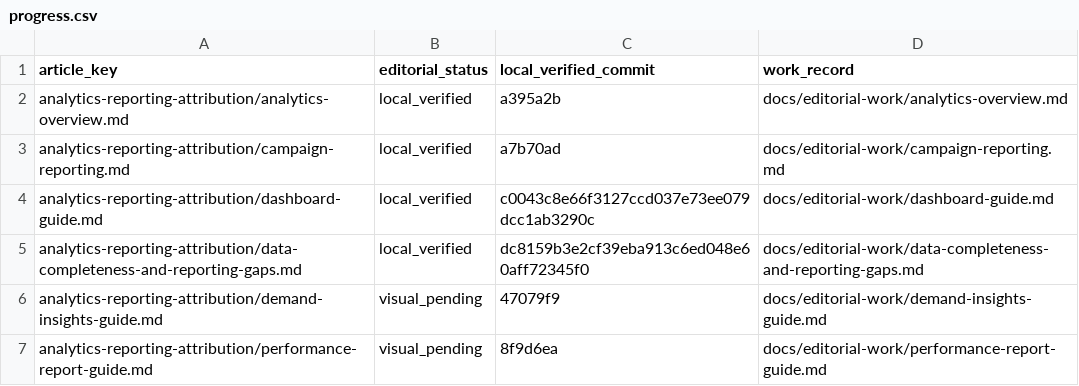
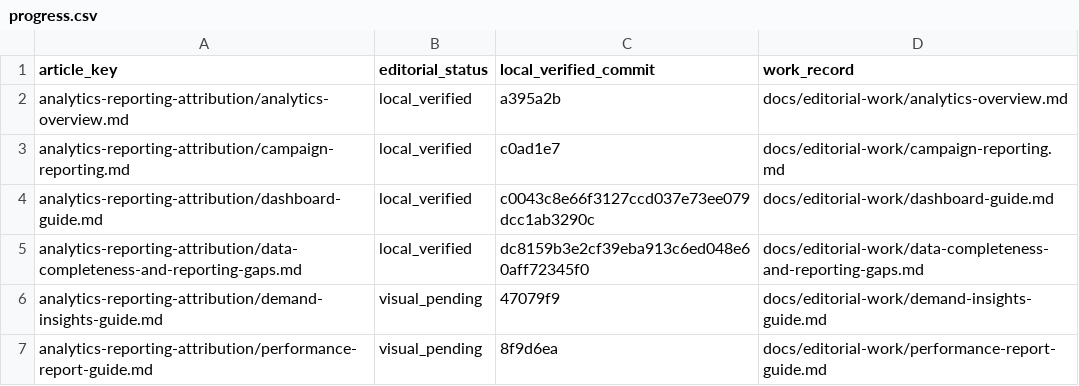
Before and after one commit to hellotext/help, a CSV file: docs/editorial-work/progress.csv, drawn as a sheet; only a part is shown.

Commit message:
Record verified campaign report visual revision

```diff
--- a/docs/editorial-work/progress.csv
+++ b/docs/editorial-work/progress.csv
@@ -2,3 +2,3 @@ article_key,editorial_status,local_verified_commit,work_record
 analytics-reporting-attribution/analytics-overview.md,local_verified,a395a2b,docs/editorial-work/analytics-overview.md
-analytics-reporting-attribution/campaign-reporting.md,local_verified,a7b70ad,docs/editorial-work/campaign-reporting.md
+analytics-reporting-attribution/campaign-reporting.md,local_verified,c0ad1e7,docs/editorial-work/campaign-reporting.md
 analytics-reporting-attribution/dashboard-guide.md,local_verified,c0043c8e66f3127ccd037e73ee079dcc1ab3290c,docs/editorial-work/dashboard-guide.md
```
